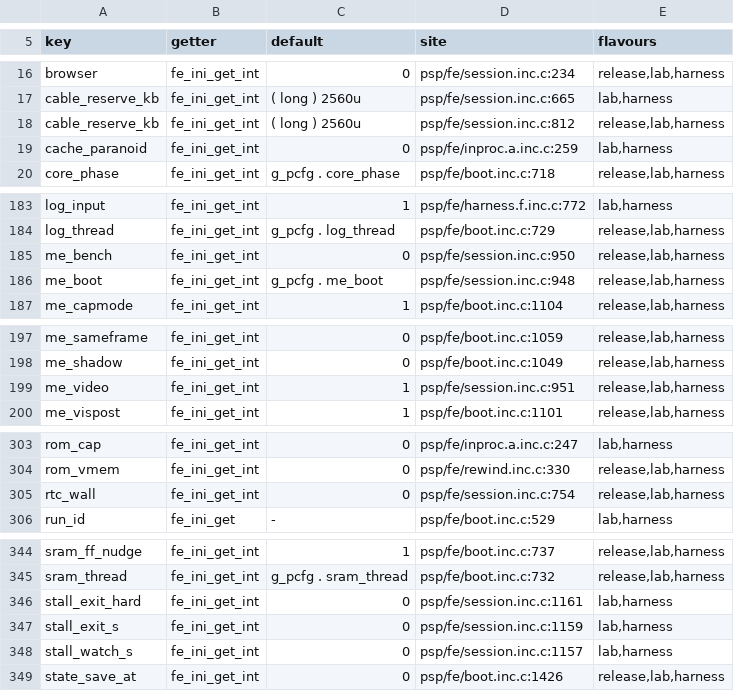
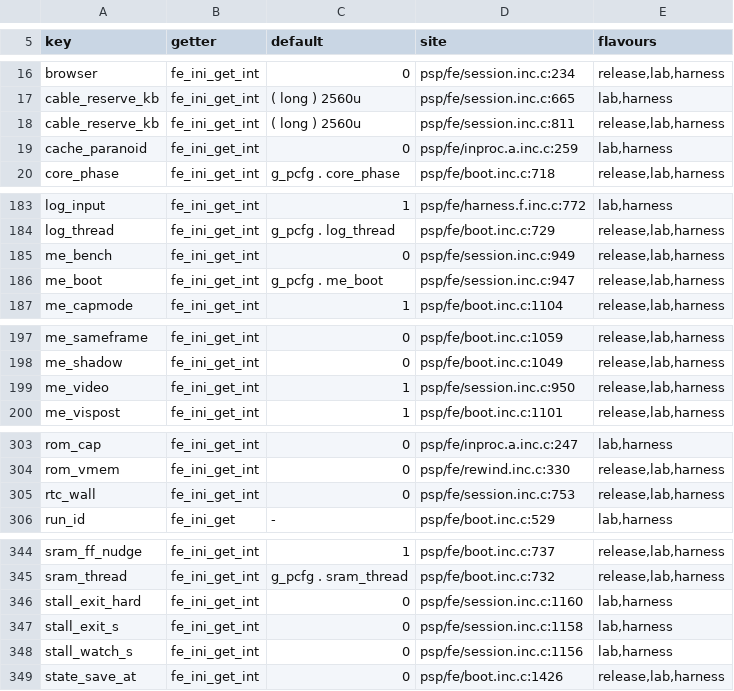
Before and after one commit to ShoshinFauteux/GBAdhoc, a TSV file: gpsp/tools/refactor/generated/harness_keys.tsv, drawn as a sheet; only a part is shown, gaps mark what is left out.

```diff
--- a/gpsp/tools/refactor/generated/harness_keys.tsv
+++ b/gpsp/tools/refactor/generated/harness_keys.tsv
@@ -17,3 +17,3 @@ browser	fe_ini_get_int	0	psp/fe/session.inc.c:234	release,lab,harness
 cable_reserve_kb	fe_ini_get_int	( long ) 2560u	psp/fe/session.inc.c:665	lab,harness
-cable_reserve_kb	fe_ini_get_int	( long ) 2560u	psp/fe/session.inc.c:812	release,lab,harness
+cable_reserve_kb	fe_ini_get_int	( long ) 2560u	psp/fe/session.inc.c:811	release,lab,harness
 cache_paranoid	fe_ini_get_int	0	psp/fe/inproc.a.inc.c:259	lab,harness
@@ -184,4 +184,4 @@ log_input	fe_ini_get_int	1	psp/fe/harness.f.inc.c:772	lab,harness
 log_thread	fe_ini_get_int	g_pcfg . log_thread	psp/fe/boot.inc.c:729	release,lab,harness
-me_bench	fe_ini_get_int	0	psp/fe/session.inc.c:950	release,lab,harness
-me_boot	fe_ini_get_int	g_pcfg . me_boot	psp/fe/session.inc.c:948	release,lab,harness
+me_bench	fe_ini_get_int	0	psp/fe/session.inc.c:949	release,lab,harness
+me_boot	fe_ini_get_int	g_pcfg . me_boot	psp/fe/session.inc.c:947	release,lab,harness
 me_capmode	fe_ini_get_int	1	psp/fe/boot.inc.c:1104	release,lab,harness
@@ -198,3 +198,3 @@ me_sameframe	fe_ini_get_int	0	psp/fe/boot.inc.c:1059	release,lab,harness
 me_shadow	fe_ini_get_int	0	psp/fe/boot.inc.c:1049	release,lab,harness
-me_video	fe_ini_get_int	1	psp/fe/session.inc.c:951	release,lab,harness
+me_video	fe_ini_get_int	1	psp/fe/session.inc.c:950	release,lab,harness
 me_vispost	fe_ini_get_int	1	psp/fe/boot.inc.c:1101	release,lab,harness
@@ -304,3 +304,3 @@ rom_cap	fe_ini_get_int	0	psp/fe/inproc.a.inc.c:247	lab,harness
 rom_vmem	fe_ini_get_int	0	psp/fe/rewind.inc.c:330	release,lab,harness
-rtc_wall	fe_ini_get_int	0	psp/fe/session.inc.c:754	release,lab,harness
+rtc_wall	fe_ini_get_int	0	psp/fe/session.inc.c:753	release,lab,harness
 run_id	fe_ini_get	-	psp/fe/boot.inc.c:529	lab,harness
@@ -345,5 +345,5 @@ sram_ff_nudge	fe_ini_get_int	1	psp/fe/boot.inc.c:737	release,lab,harness
 sram_thread	fe_ini_get_int	g_pcfg . sram_thread	psp/fe/boot.inc.c:732	release,lab,harness
-stall_exit_hard	fe_ini_get_int	0	psp/fe/session.inc.c:1161	lab,harness
-stall_exit_s	fe_ini_get_int	0	psp/fe/session.inc.c:1159	lab,harness
-stall_watch_s	fe_ini_get_int	0	psp/fe/session.inc.c:1157	lab,harness
+stall_exit_hard	fe_ini_get_int	0	psp/fe/session.inc.c:1160	lab,harness
+stall_exit_s	fe_ini_get_int	0	psp/fe/session.inc.c:1158	lab,harness
+stall_watch_s	fe_ini_get_int	0	psp/fe/session.inc.c:1156	lab,harness
 state_save_at	fe_ini_get_int	0	psp/fe/boot.inc.c:1426	release,lab,harness
```
Also changed, not shown: 17 other files.
